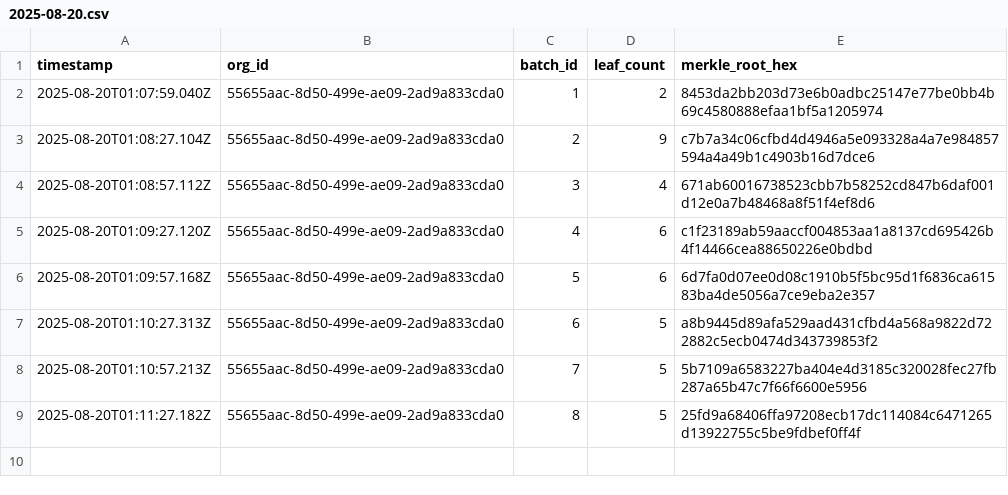
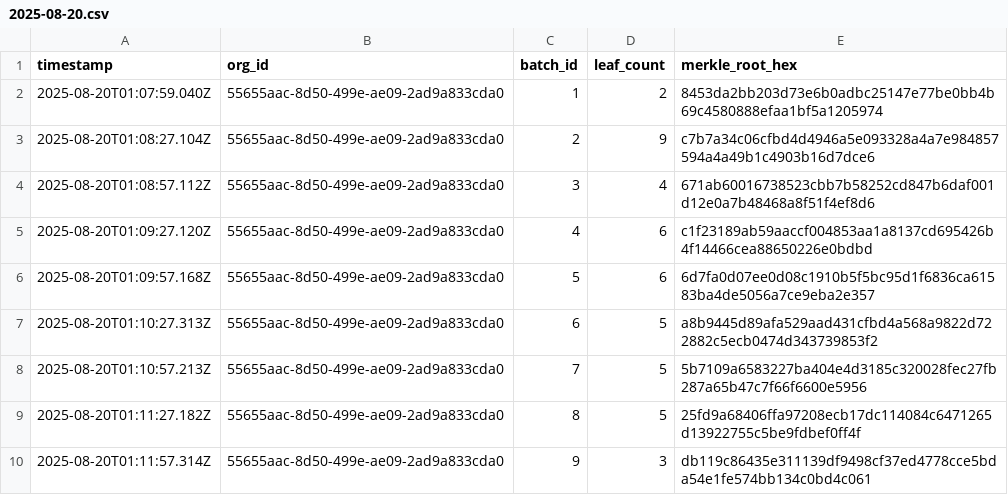
Before and after one commit to traceprompt/open-anchors, a CSV file: 2025-08-20.csv, drawn as a sheet; the diff names each change by its address in the sheet, - before the commit and + after, or states it on an @@ line.

Commit message:
anchor 1 roots (2025-08-20)

```diff
--- a/2025-08-20.csv
+++ b/2025-08-20.csv
+row 10: 2025-08-20T01:11:57.314Z | 55655aac-8d50-499e-ae09-2ad9a833cda0 | 9 | 3 | db119c86435e311139df9498cf37ed4778cce5bda54e1fe574bb134c0bd4c061
```
